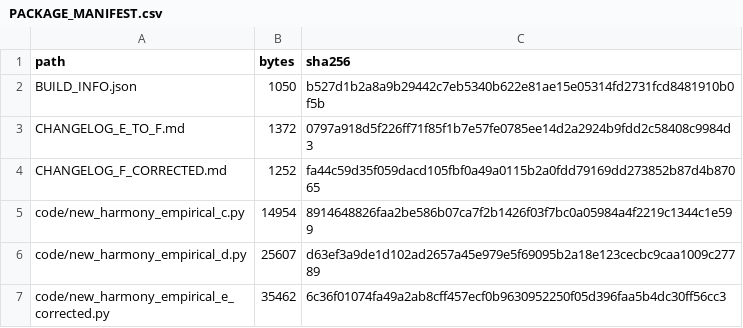
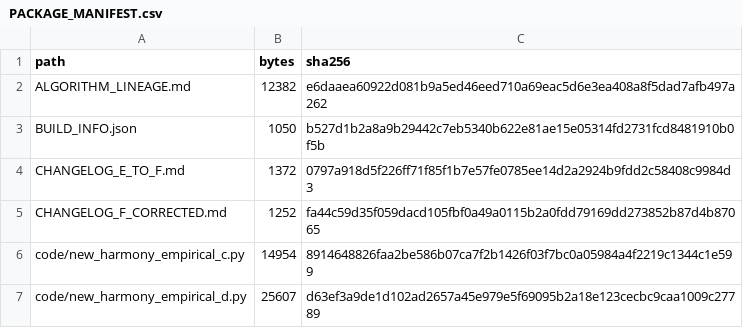
Before and after one commit to redplanetcitizen/NewHarmony_Milestone_F_Corrected, a CSV file: PACKAGE_MANIFEST.csv, drawn as a sheet; only a part is shown; the shorter side is filled out with more unchanged rows.

```diff
--- a/PACKAGE_MANIFEST.csv
+++ b/PACKAGE_MANIFEST.csv
@@ -1,2 +1,3 @@
 path,bytes,sha256
+ALGORITHM_LINEAGE.md,12382,e6daaea60922d081b9a5ed46eed710a69eac5d6e3ea408a8f5dad7afb497a262
 BUILD_INFO.json,1050,b527d1b2a8a9b29442c7eb5340b622e81ae15e05314fd2731fcd8481910b0f5b
```
Also changed, not shown: 1 other file.
